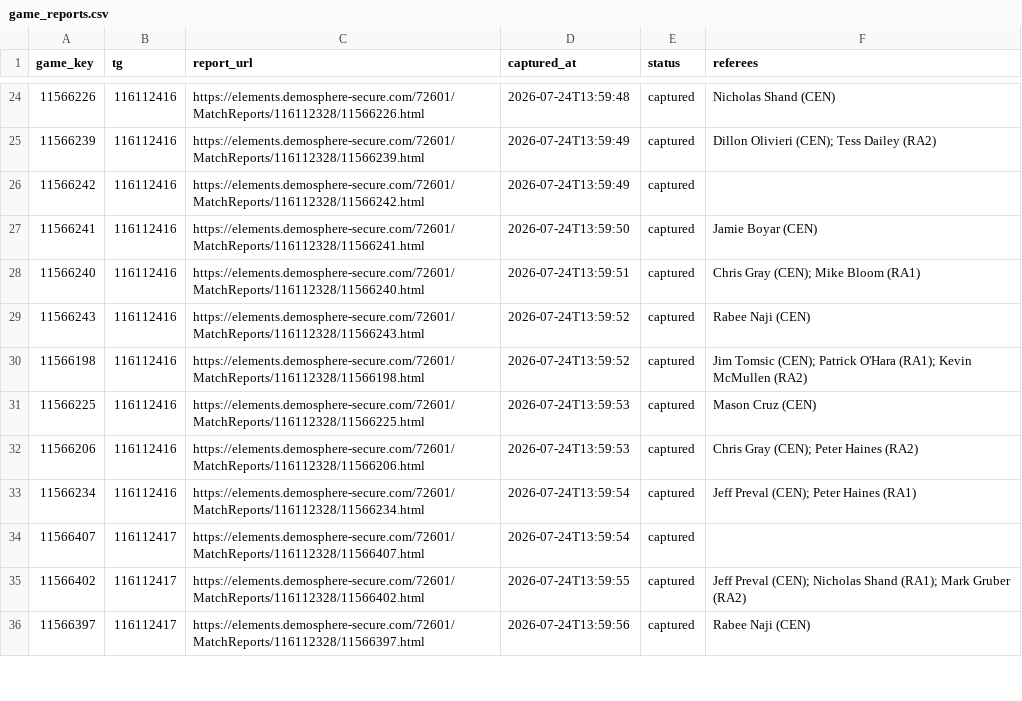
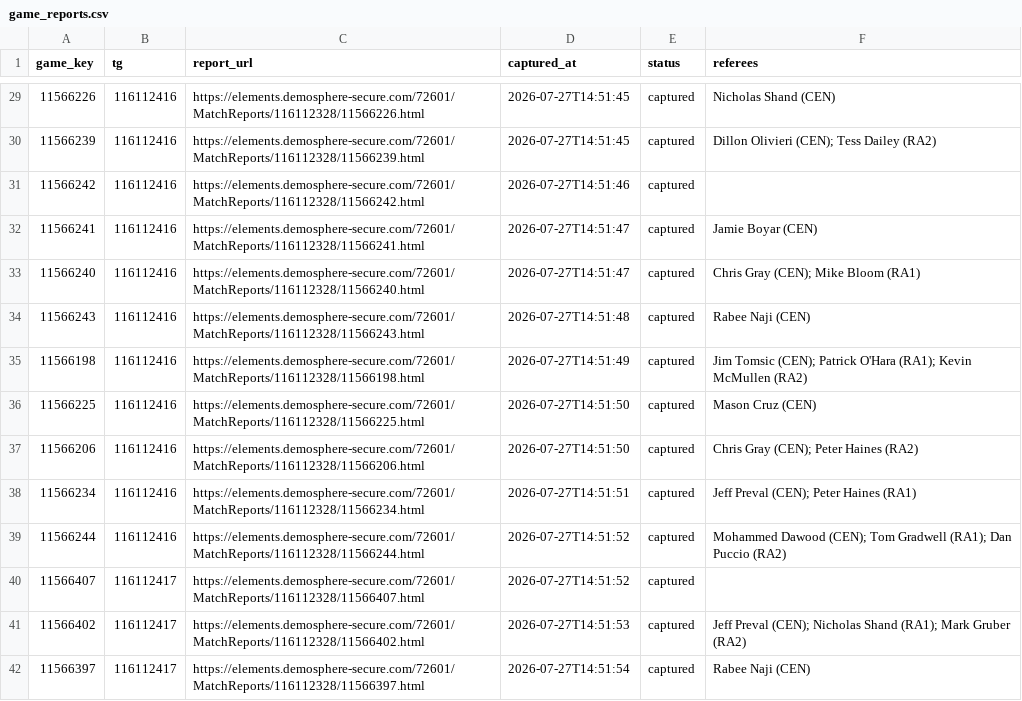
Before and after one commit to drewfiut/bdsl-stats, a CSV file: data/2026-summer/game_reports.csv, drawn as a sheet; only a part is shown, gaps mark what is left out; the diff covers the shown part only.

```diff
--- a/data/2026-summer/game_reports.csv
+++ b/data/2026-summer/game_reports.csv
@@ -24,13 +29,14 @@ game_key,tg,report_url,captured_at,status,referees
-11566226,116112416,https://elements.demosphere-secure.com/72601/MatchReports/116112328/11566226.html,2026-07-24T13:59:48,captured,Nicholas Shand (CEN)
-11566239,116112416,https://elements.demosphere-secure.com/72601/MatchReports/116112328/11566239.html,2026-07-24T13:59:49,captured,Dillon Olivieri (CEN); Tess Dailey (RA2)
-11566242,116112416,https://elements.demosphere-secure.com/72601/MatchReports/116112328/11566242.html,2026-07-24T13:59:49,captured,
-11566241,116112416,https://elements.demosphere-secure.com/72601/MatchReports/116112328/11566241.html,2026-07-24T13:59:50,captured,Jamie Boyar (CEN)
-11566240,116112416,https://elements.demosphere-secure.com/72601/MatchReports/116112328/11566240.html,2026-07-24T13:59:51,captured,Chris Gray (CEN); Mike Bloom (RA1)
-11566243,116112416,https://elements.demosphere-secure.com/72601/MatchReports/116112328/11566243.html,2026-07-24T13:59:52,captured,Rabee Naji (CEN)
-11566198,116112416,https://elements.demosphere-secure.com/72601/MatchReports/116112328/11566198.html,2026-07-24T13:59:52,captured,Jim Tomsic (CEN); Patrick O'Hara (RA1); Kevin McMullen (RA2)
-11566225,116112416,https://elements.demosphere-secure.com/72601/MatchReports/116112328/11566225.html,2026-07-24T13:59:53,captured,Mason Cruz (CEN)
-11566206,116112416,https://elements.demosphere-secure.com/72601/MatchReports/116112328/11566206.html,2026-07-24T13:59:53,captured,Chris Gray (CEN); Peter Haines (RA2)
-11566234,116112416,https://elements.demosphere-secure.com/72601/MatchReports/116112328/11566234.html,2026-07-24T13:59:54,captured,Jeff Preval (CEN); Peter Haines (RA1)
-11566407,116112417,https://elements.demosphere-secure.com/72601/MatchReports/116112328/11566407.html,2026-07-24T13:59:54,captured,
-11566402,116112417,https://elements.demosphere-secure.com/72601/MatchReports/116112328/11566402.html,2026-07-24T13:59:55,captured,Jeff Preval (CEN); Nicholas Shand (RA1); Mark Gruber (RA2)
-11566397,116112417,https://elements.demosphere-secure.com/72601/MatchReports/116112328/11566397.html,2026-07-24T13:59:56,captured,Rabee Naji (CEN)
+11566226,116112416,https://elements.demosphere-secure.com/72601/MatchReports/116112328/11566226.html,2026-07-27T14:51:45,captured,Nicholas Shand (CEN)
+11566239,116112416,https://elements.demosphere-secure.com/72601/MatchReports/116112328/11566239.html,2026-07-27T14:51:45,captured,Dillon Olivieri (CEN); Tess Dailey (RA2)
+11566242,116112416,https://elements.demosphere-secure.com/72601/MatchReports/116112328/11566242.html,2026-07-27T14:51:46,captured,
+11566241,116112416,https://elements.demosphere-secure.com/72601/MatchReports/116112328/11566241.html,2026-07-27T14:51:47,captured,Jamie Boyar (CEN)
+11566240,116112416,https://elements.demosphere-secure.com/72601/MatchReports/116112328/11566240.html,2026-07-27T14:51:47,captured,Chris Gray (CEN); Mike Bloom (RA1)
+11566243,116112416,https://elements.demosphere-secure.com/72601/MatchReports/116112328/11566243.html,2026-07-27T14:51:48,captured,Rabee Naji (CEN)
+11566198,116112416,https://elements.demosphere-secure.com/72601/MatchReports/116112328/11566198.html,2026-07-27T14:51:49,captured,Jim Tomsic (CEN); Patrick O'Hara (RA1); Kevin McMullen (RA2)
+11566225,116112416,https://elements.demosphere-secure.com/72601/MatchReports/116112328/11566225.html,2026-07-27T14:51:50,captured,Mason Cruz (CEN)
+11566206,116112416,https://elements.demosphere-secure.com/72601/MatchReports/116112328/11566206.html,2026-07-27T14:51:50,captured,Chris Gray (CEN); Peter Haines (RA2)
+11566234,116112416,https://elements.demosphere-secure.com/72601/MatchReports/116112328/11566234.html,2026-07-27T14:51:51,captured,Jeff Preval (CEN); Peter Haines (RA1)
+11566244,116112416,https://elements.demosphere-secure.com/72601/MatchReports/116112328/11566244.html,2026-07-27T14:51:52,captured,Mohammed Dawood (CEN); Tom Gradwell (RA1); Dan Puccio (RA2)
+11566407,116112417,https://elements.demosphere-secure.com/72601/MatchReports/116112328/11566407.html,2026-07-27T14:51:52,captured,
+11566402,116112417,https://elements.demosphere-secure.com/72601/MatchReports/116112328/11566402.html,2026-07-27T14:51:53,captured,Jeff Preval (CEN); Nicholas Shand (RA1); Mark Gruber (RA2)
+11566397,116112417,https://elements.demosphere-secure.com/72601/MatchReports/116112328/11566397.html,2026-07-27T14:51:54,captured,Rabee Naji (CEN)
```
Also changed, not shown: 15 added rows and 72 edited cells elsewhere in this file, data/2026-summer/games.csv, 3 other files.
